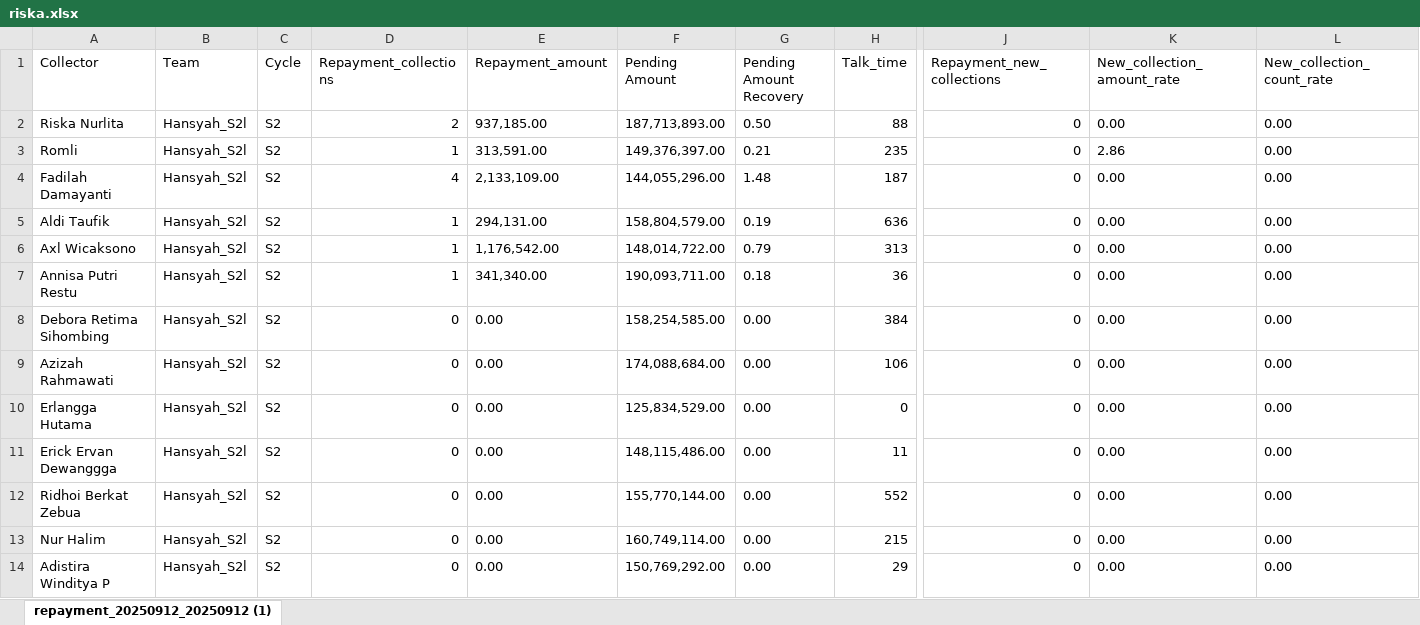
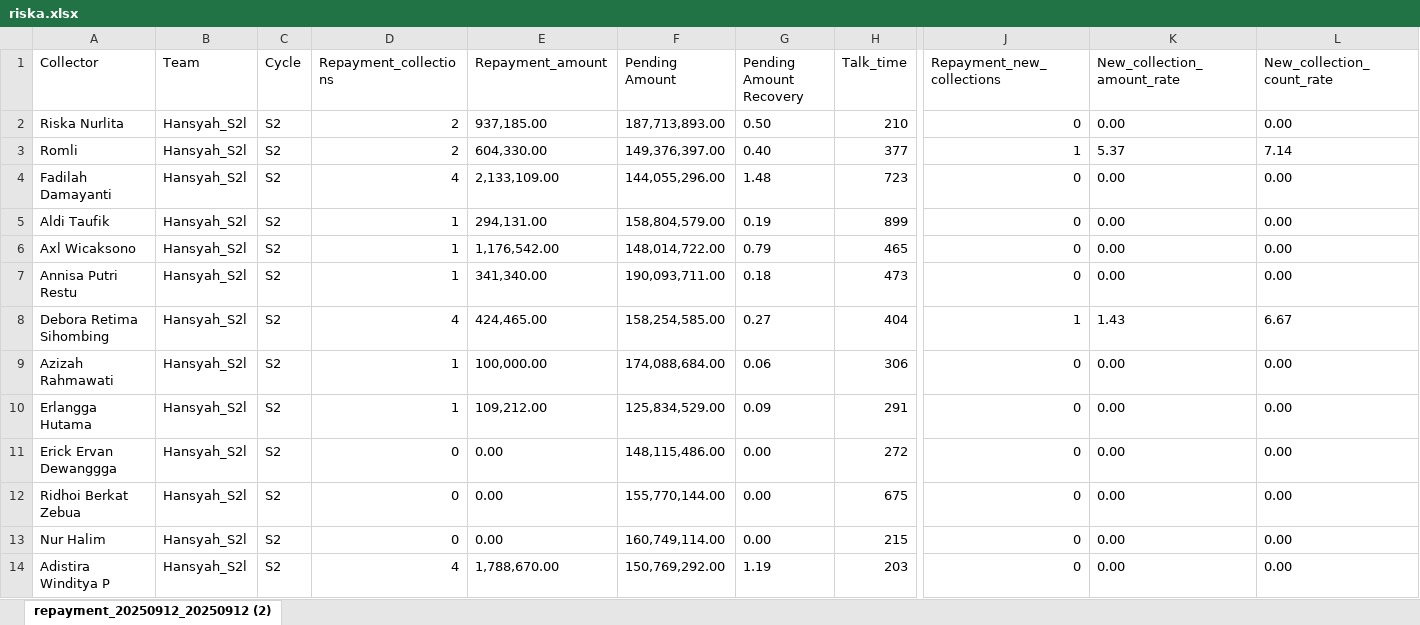
Before and after one commit to hansyahm99/first-project, an Excel workbook: riska.xlsx, sheet repayment_20250912_20250912 (2), drawn as a sheet; only a part is shown, gaps mark what is left out; values as stored, in another font and other column widths than the file's, no borders; the diff covers the shown part only; the diff names each change by its address in the sheet, - before the commit and + after, or states it on an @@ line.

Commit message:
Add files via upload

```diff
--- a/riska.xlsx (sheet repayment_20250912_20250912 (2))
+++ b/riska.xlsx (sheet repayment_20250912_20250912 (2))
-sheet tab: repayment_20250912_20250912 (1)
+sheet tab: repayment_20250912_20250912 (2)
-H2 (Talk_time): 88
+H2 (Talk_time): 210
-D3 (Repayment_collections): 1
+D3 (Repayment_collections): 2
-E3 (Repayment_amount): 313,591.00
+E3 (Repayment_amount): 604,330.00
-G3 (Pending Amount Recovery): 0.21
+G3 (Pending Amount Recovery): 0.40
-H3 (Talk_time): 235
+H3 (Talk_time): 377
-J3 (Repayment_new_collections): 0
+J3 (Repayment_new_collections): 1
-K3 (New_collection_amount_rate): 2.86
+K3 (New_collection_amount_rate): 5.37
-L3 (New_collection_count_rate): 0.00
+L3 (New_collection_count_rate): 7.14
-H4 (Talk_time): 187
+H4 (Talk_time): 723
-H5 (Talk_time): 636
+H5 (Talk_time): 899
-H6 (Talk_time): 313
+H6 (Talk_time): 465
-H7 (Talk_time): 36
+H7 (Talk_time): 473
-D8 (Repayment_collections): 0
+D8 (Repayment_collections): 4
-E8 (Repayment_amount): 0.00
+E8 (Repayment_amount): 424,465.00
-G8 (Pending Amount Recovery): 0.00
+G8 (Pending Amount Recovery): 0.27
-H8 (Talk_time): 384
+H8 (Talk_time): 404
-J8 (Repayment_new_collections): 0
+J8 (Repayment_new_collections): 1
-K8 (New_collection_amount_rate): 0.00
+K8 (New_collection_amount_rate): 1.43
-L8 (New_collection_count_rate): 0.00
+L8 (New_collection_count_rate): 6.67
-D9:D10 (Repayment_collections): 0
+D9:D10 (Repayment_collections): 1
-E9 (Repayment_amount): 0.00
+E9 (Repayment_amount): 100,000.00
-G9 (Pending Amount Recovery): 0.00
+G9 (Pending Amount Recovery): 0.06
-H9 (Talk_time): 106
+H9 (Talk_time): 306
-E10 (Repayment_amount): 0.00
+E10 (Repayment_amount): 109,212.00
-G10 (Pending Amount Recovery): 0.00
+G10 (Pending Amount Recovery): 0.09
-H10 (Talk_time): 0
+H10 (Talk_time): 291
-H11 (Talk_time): 11
+H11 (Talk_time): 272
-H12 (Talk_time): 552
+H12 (Talk_time): 675
-D14 (Repayment_collections): 0
+D14 (Repayment_collections): 4
-E14 (Repayment_amount): 0.00
+E14 (Repayment_amount): 1,788,670.00
-G14 (Pending Amount Recovery): 0.00
+G14 (Pending Amount Recovery): 1.19
-H14 (Talk_time): 29
+H14 (Talk_time): 203
```
Also changed, not shown: 10 edited cells elsewhere in this sheet.
